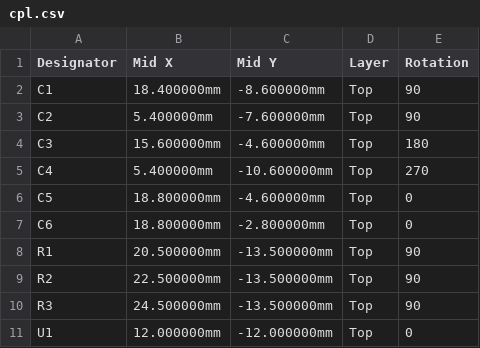
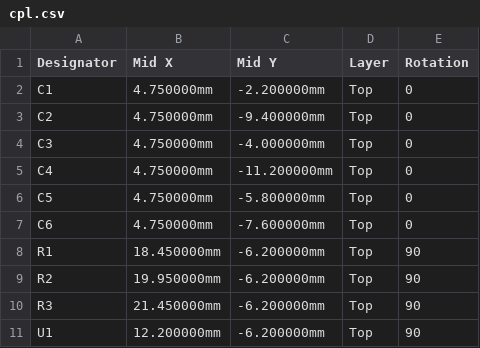
Before and after one commit to jboehmler/WifiTerm, a CSV file: hardware/rs232-shield/jlcpcb/cpl.csv, drawn as a sheet.

```diff
--- a/hardware/rs232-shield/jlcpcb/cpl.csv
+++ b/hardware/rs232-shield/jlcpcb/cpl.csv
@@ -1,11 +1,11 @@
 Designator,Mid X,Mid Y,Layer,Rotation
-C1,18.400000mm,-8.600000mm,Top,90
-C2,5.400000mm,-7.600000mm,Top,90
-C3,15.600000mm,-4.600000mm,Top,180
-C4,5.400000mm,-10.600000mm,Top,270
-C5,18.800000mm,-4.600000mm,Top,0
-C6,18.800000mm,-2.800000mm,Top,0
-R1,20.500000mm,-13.500000mm,Top,90
-R2,22.500000mm,-13.500000mm,Top,90
-R3,24.500000mm,-13.500000mm,Top,90
-U1,12.000000mm,-12.000000mm,Top,0
+C1,4.750000mm,-2.200000mm,Top,0
+C2,4.750000mm,-9.400000mm,Top,0
+C3,4.750000mm,-4.000000mm,Top,0
+C4,4.750000mm,-11.200000mm,Top,0
+C5,4.750000mm,-5.800000mm,Top,0
+C6,4.750000mm,-7.600000mm,Top,0
+R1,18.450000mm,-6.200000mm,Top,90
+R2,19.950000mm,-6.200000mm,Top,90
+R3,21.450000mm,-6.200000mm,Top,90
+U1,12.200000mm,-6.200000mm,Top,90
```
Also changed, not shown: 31 other files.
